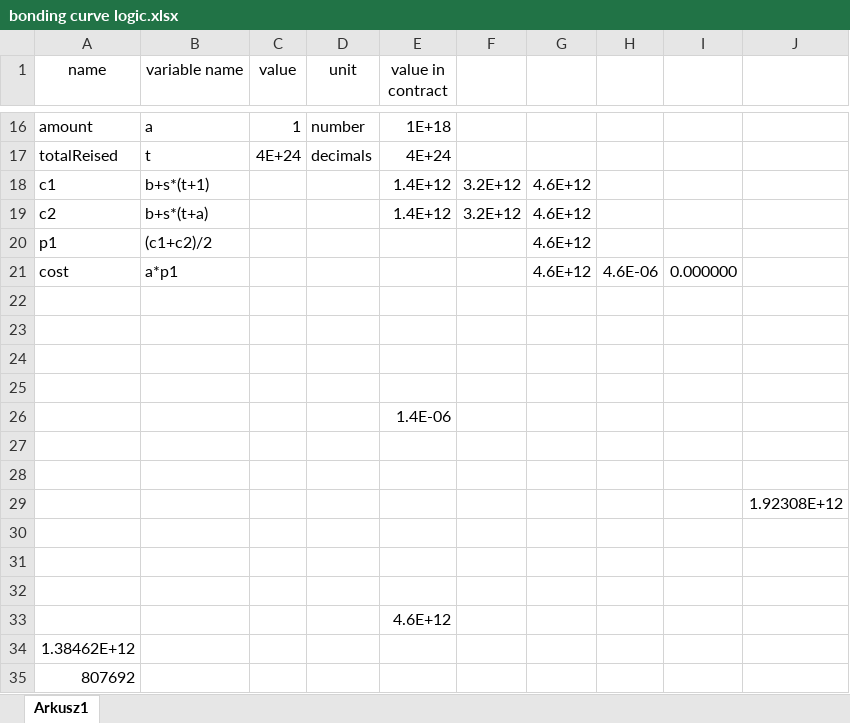
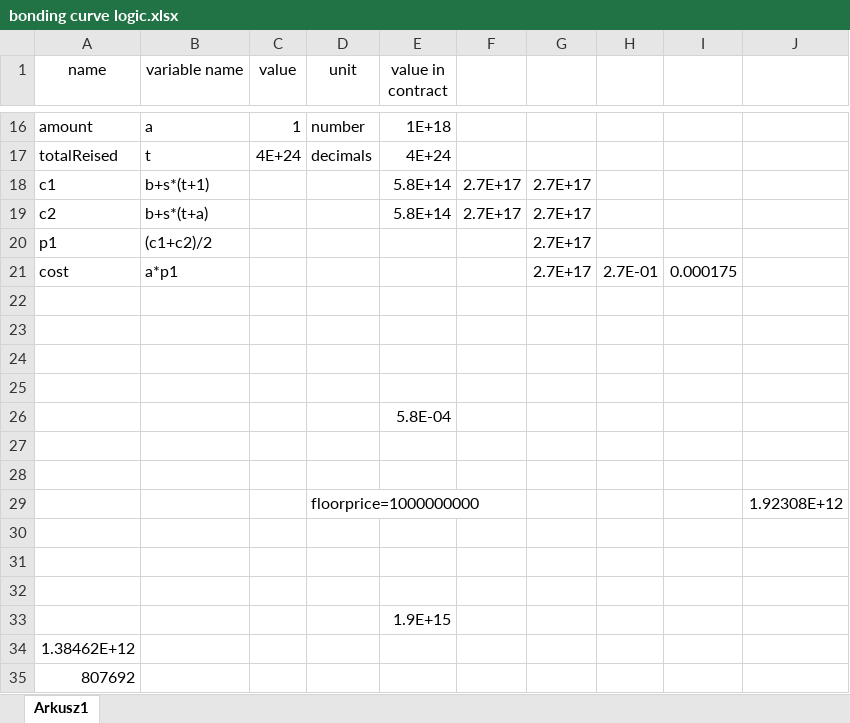
Before and after one commit to AnthonyMills58/turbo-launchpad, an Excel workbook: bonding curve logic.xlsx, sheet Arkusz1, drawn as a sheet; only a part is shown, gaps mark what is left out; values as stored, in another font and other column widths than the file's, no borders; the diff covers the shown part only; the diff names each change by its address in the sheet, - before the commit and + after, or states it on an @@ line.

Commit message:
all tokens visible w/out connection. contract floorprice scaled to maxSupply

```diff
--- a/bonding curve logic.xlsx (sheet Arkusz1)
+++ b/bonding curve logic.xlsx (sheet Arkusz1)
-E18:E19 (value in contract): 1.4E+12
+E18:E19 (value in contract): 5.8E+14
-F18:F19: 3.2E+12
+F18:F19: 2.7E+17
-G18:G21: 4.6E+12
+G18:G21: 2.7E+17
-H21: 4.6E-06
+H21: 2.7E-01
-I21: 0.000000
+I21: 0.000175
-E26 (value in contract): 1.4E-06
+E26 (value in contract): 5.8E-04
-D29 (unit): (empty)
+D29 (unit): floorprice=1000000000
-E33 (value in contract): 4.6E+12
+E33 (value in contract): 1.9E+15
```
Also changed, not shown: 24 edited cells elsewhere in this sheet, 4 other files.
